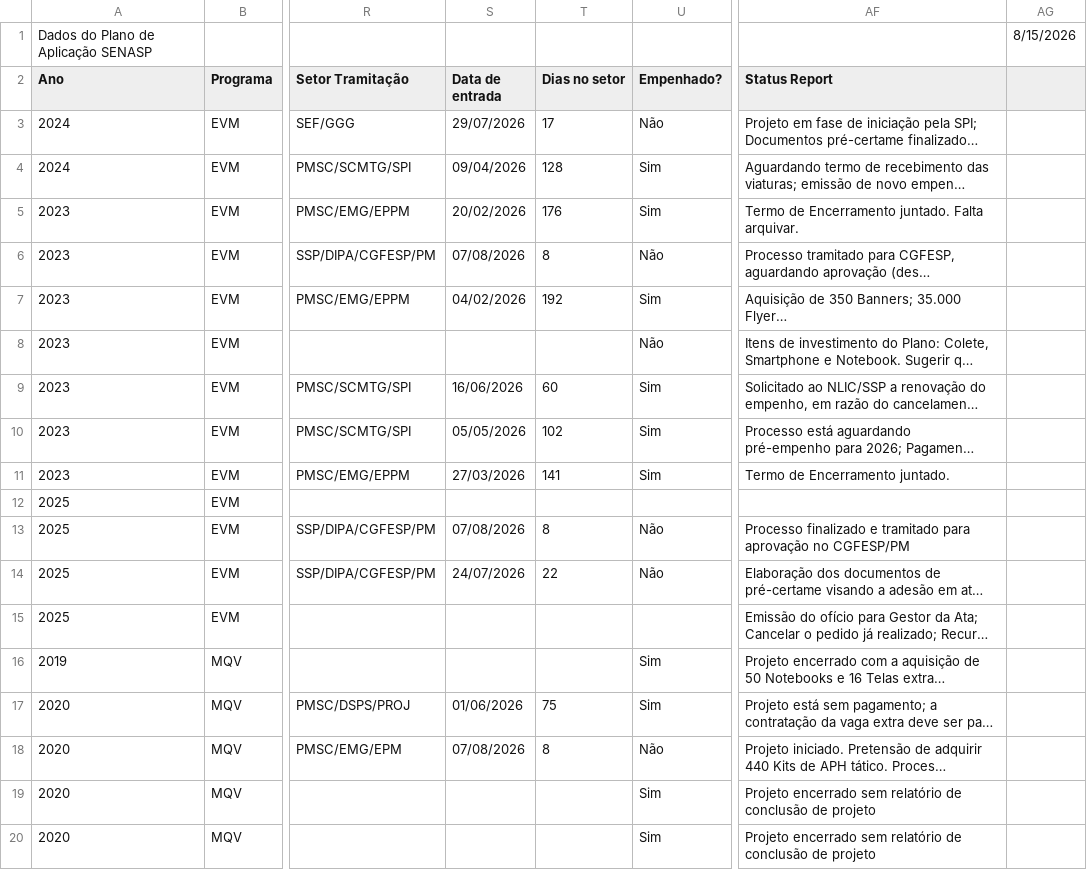
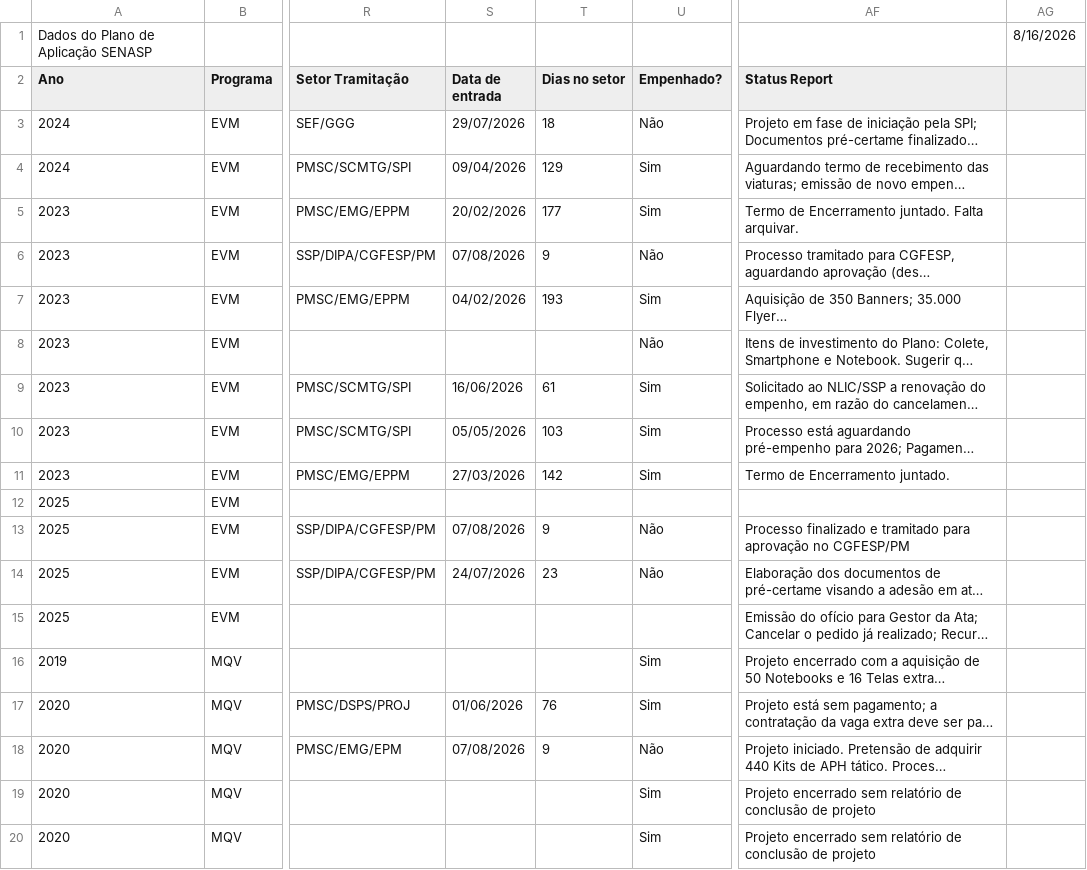
Before and after one commit to 926738-creator/bi-eppm, a CSV file: data.csv, drawn as a sheet; only a part is shown, gaps mark what is left out; long unchanged cells end in …; the diff covers the shown part only; the diff names each change by its address in the sheet, - before the commit and + after, or states it on an @@ line.

```diff
--- a/data.csv
+++ b/data.csv
-AG1: 8/15/2026
+AG1: 8/16/2026
-T3 (Dias no setor): 17
+T3 (Dias no setor): 18
-T4 (Dias no setor): 128
+T4 (Dias no setor): 129
-T5 (Dias no setor): 176
+T5 (Dias no setor): 177
-T6 (Dias no setor): 8
+T6 (Dias no setor): 9
-T7 (Dias no setor): 192
+T7 (Dias no setor): 193
-T9 (Dias no setor): 60
+T9 (Dias no setor): 61
-T10 (Dias no setor): 102
+T10 (Dias no setor): 103
-T11 (Dias no setor): 141
+T11 (Dias no setor): 142
-T13 (Dias no setor): 8
+T13 (Dias no setor): 9
-T14 (Dias no setor): 22
+T14 (Dias no setor): 23
-T17 (Dias no setor): 75
+T17 (Dias no setor): 76
-T18 (Dias no setor): 8
+T18 (Dias no setor): 9
```
Also changed, not shown: 14 edited cells elsewhere in this file.
